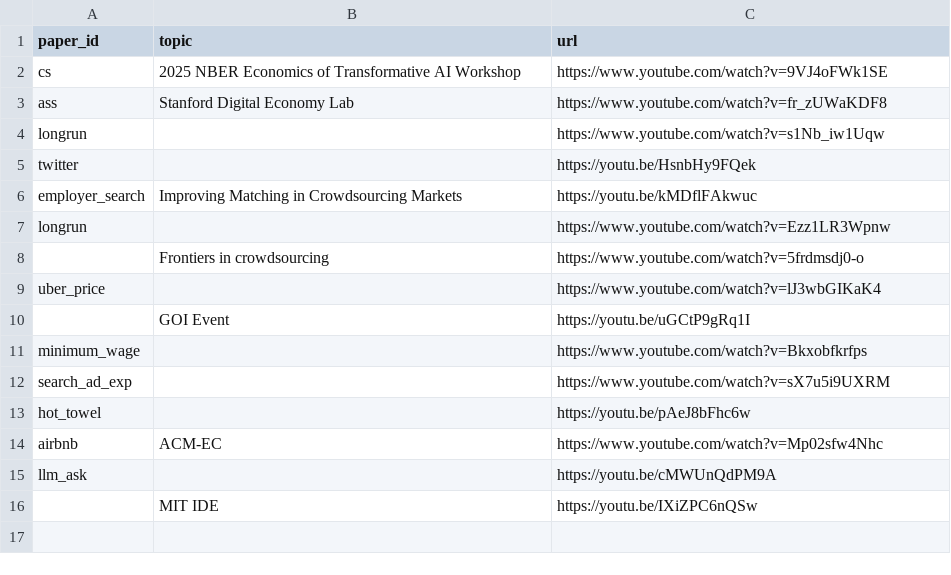
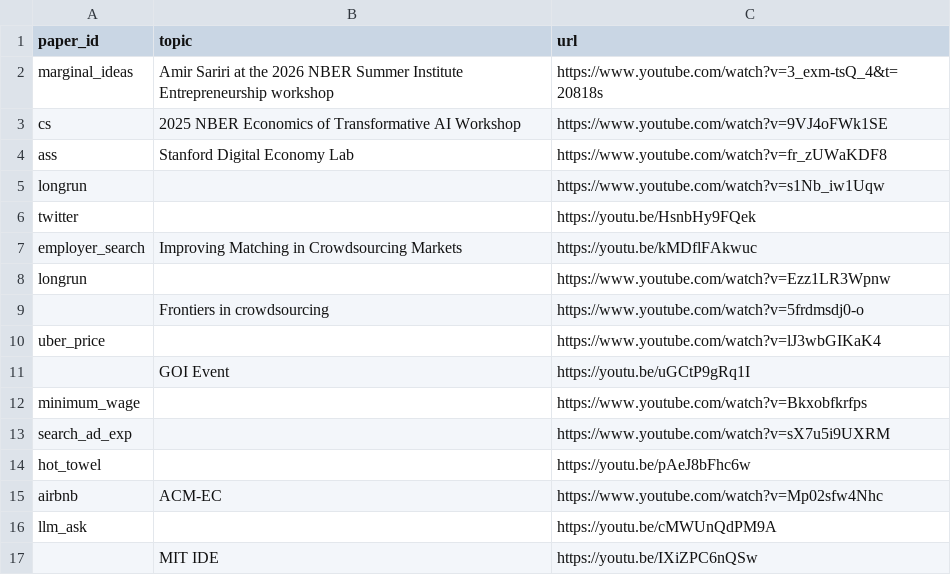
Before and after one commit to johnjosephhorton/johnjosephhorton.github.io, a CSV file: data/video.csv, drawn as a sheet; the diff names each change by its address in the sheet, - before the commit and + after, or states it on an @@ line.

Commit message:
Add Marginal Ideas NBER presentation

```diff
--- a/data/video.csv
+++ b/data/video.csv
+row 2: marginal_ideas | Amir Sariri at the 2026 NBER Summer Institute Entrepreneurship workshop | https://www.youtube.com/watch?v=3_exm-tsQ_4&t=20818s
```
Also changed, not shown: 7 other files.
